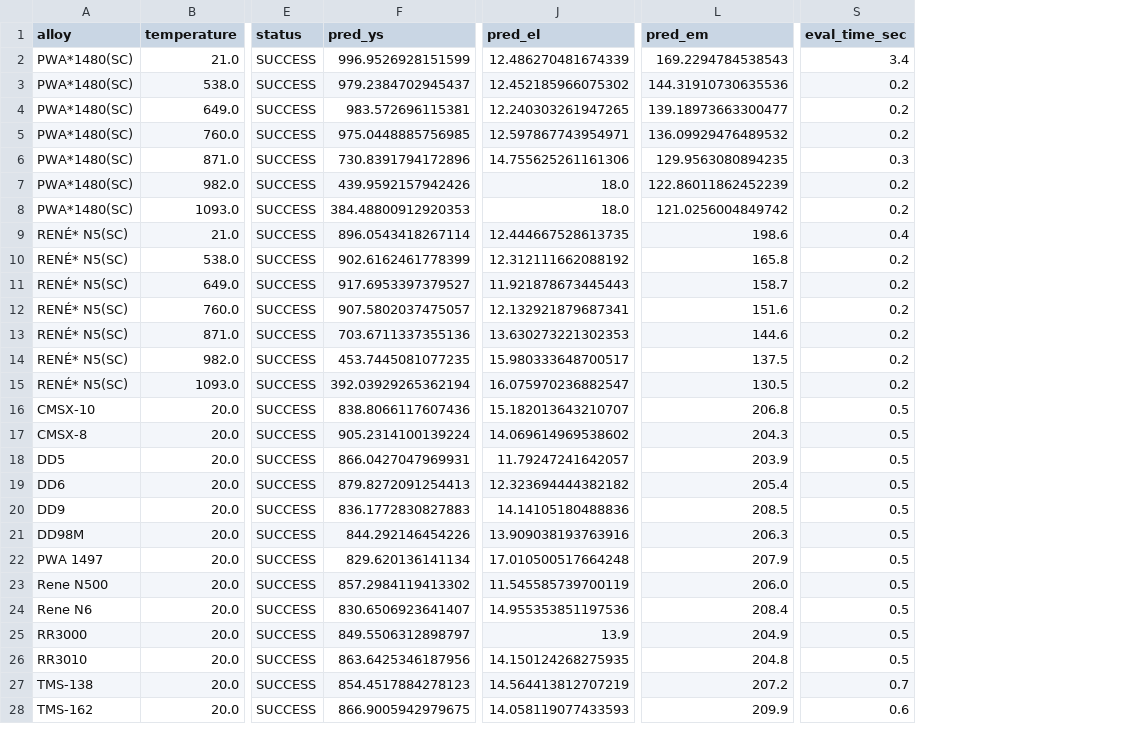
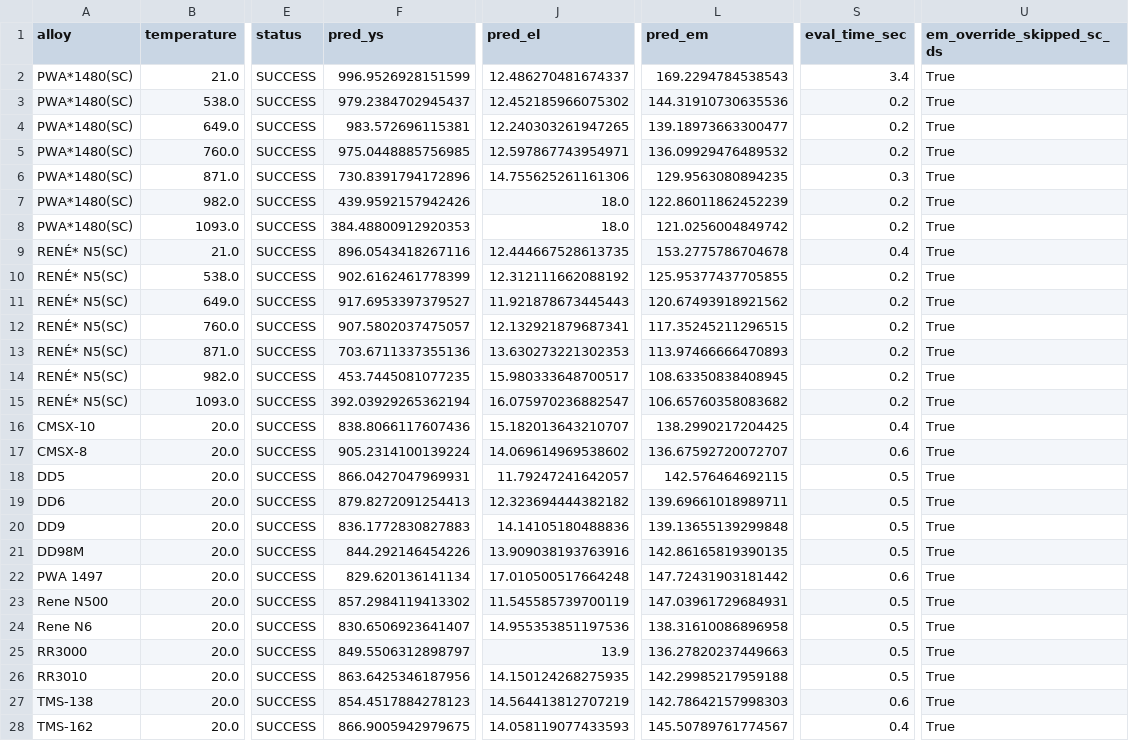
Before and after one commit to AlexLecu/AlloyGraph, a CSV file: evaluation/prediction/output/seed42_v2prod_ml_physics_kg_sc_ds.csv, drawn as a sheet; only a part is shown, gaps mark what is left out; the diff names each change by its address in the sheet, - before the commit and + after, or states it on an @@ line.

```diff
--- a/evaluation/prediction/output/seed42_v2prod_ml_physics_kg_sc_ds.csv
+++ b/evaluation/prediction/output/seed42_v2prod_ml_physics_kg_sc_ds.csv
+column U (em_override_skipped_sc_ds), rows 2-28: all True
-J2 (pred_el): 12.486270481674339
+J2 (pred_el): 12.486270481674337
-F9 (pred_ys): 896.0543418267114
+F9 (pred_ys): 896.0543418267116
-L9 (pred_em): 198.6
+L9 (pred_em): 153.2775786704678
-L10 (pred_em): 165.8
+L10 (pred_em): 125.95377437705855
-L11 (pred_em): 158.7
+L11 (pred_em): 120.67493918921562
-L12 (pred_em): 151.6
+L12 (pred_em): 117.35245211296515
-L13 (pred_em): 144.6
+L13 (pred_em): 113.97466666470893
-L14 (pred_em): 137.5
+L14 (pred_em): 108.63350838408945
-L15 (pred_em): 130.5
+L15 (pred_em): 106.65760358083682
-L16 (pred_em): 206.8
+L16 (pred_em): 138.2990217204425
-S16 (eval_time_sec): 0.5
+S16 (eval_time_sec): 0.4
-L17 (pred_em): 204.3
+L17 (pred_em): 136.67592720072707
-S17 (eval_time_sec): 0.5
+S17 (eval_time_sec): 0.6
-L18 (pred_em): 203.9
+L18 (pred_em): 142.576464692115
-L19 (pred_em): 205.4
+L19 (pred_em): 139.69661018989711
-L20 (pred_em): 208.5
+L20 (pred_em): 139.13655139299848
-L21 (pred_em): 206.3
+L21 (pred_em): 142.86165819390135
-L22 (pred_em): 207.9
+L22 (pred_em): 147.72431903181442
-S22 (eval_time_sec): 0.5
+S22 (eval_time_sec): 0.6
-L23 (pred_em): 206.0
+L23 (pred_em): 147.03961729684931
-L24 (pred_em): 208.4
+L24 (pred_em): 138.31610086896958
-L25 (pred_em): 204.9
+L25 (pred_em): 136.27820237449663
-L26 (pred_em): 204.8
+L26 (pred_em): 142.29985217959188
-L27 (pred_em): 207.2
+L27 (pred_em): 142.78642157998303
-S27 (eval_time_sec): 0.7
+S27 (eval_time_sec): 0.6
-L28 (pred_em): 209.9
+L28 (pred_em): 145.50789761774567
-S28 (eval_time_sec): 0.6
+S28 (eval_time_sec): 0.4
```
Also changed, not shown: evaluation/prediction/output/seed42_v2prod_ml_deterministic_precip.csv, evaluation/prediction/output/seed42_v2prod_ml_deterministic_sc_ds.csv, 8 other files.
